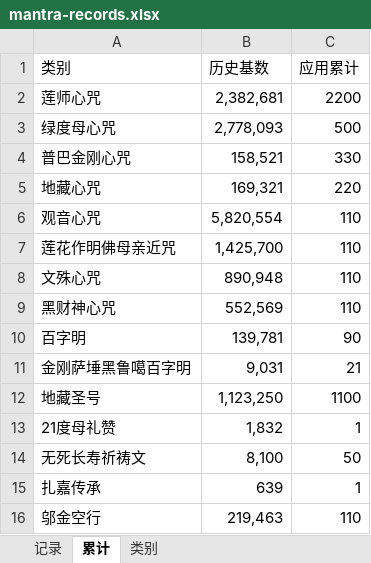
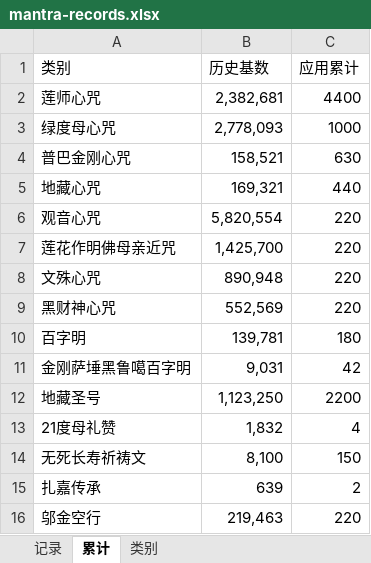
Before and after one commit to const-yield/mantra-counter-app, an Excel workbook: backup/mantra-records.xlsx, sheet 累计, drawn as a sheet; values as stored, in another font and other column widths than the file's, no borders; charts and pictures not drawn; the diff names each change by its address in the sheet, - before the commit and + after, or states it on an @@ line.

```diff
--- a/backup/mantra-records.xlsx (sheet 累计)
+++ b/backup/mantra-records.xlsx (sheet 累计)
-C2 (应用累计): 2200
+C2 (应用累计): 4400
-C3 (应用累计): 500
+C3 (应用累计): 1000
-C4 (应用累计): 330
+C4 (应用累计): 630
-C5 (应用累计): 220
+C5 (应用累计): 440
-C6:C9 (应用累计): 110
+C6:C9 (应用累计): 220
-C10 (应用累计): 90
+C10 (应用累计): 180
-C11 (应用累计): 21
+C11 (应用累计): 42
-C12 (应用累计): 1100
+C12 (应用累计): 2200
-C13 (应用累计): 1
+C13 (应用累计): 4
-C14 (应用累计): 50
+C14 (应用累计): 150
-C15 (应用累计): 1
+C15 (应用累计): 2
-C16 (应用累计): 110
+C16 (应用累计): 220
```
Also changed, not shown: sheet 记录.
